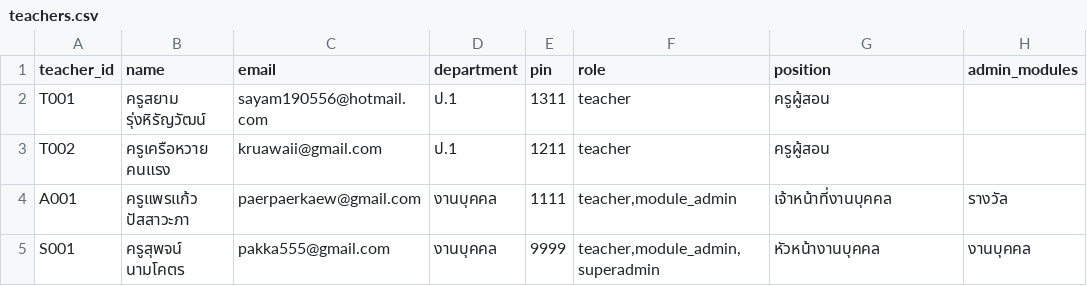
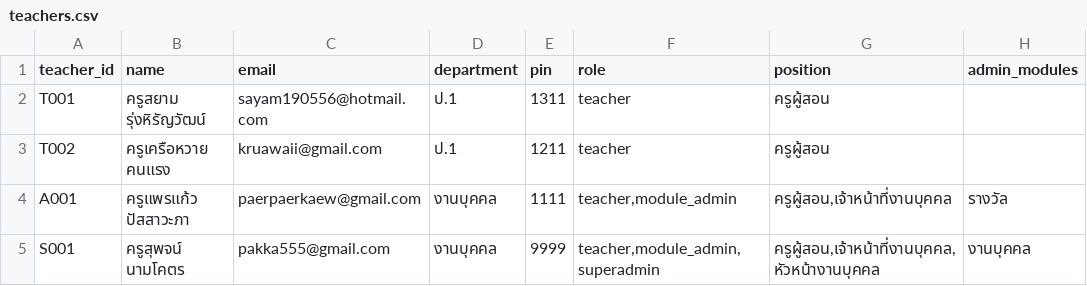
Before and after one commit to pakka555-glitch/school-hr-system, a CSV file: teachers.csv, drawn as a sheet.

Commit message:
Update teachers.csv

```diff
--- a/teachers.csv
+++ b/teachers.csv
@@ -3,3 +3,3 @@ T001,ครูสยาม รุ่งหิรัญวัฒน์,sayam19055
 T002,ครูเครือหวาย คนแรง,kruawaii@gmail.com,ป.1,1211,teacher,ครูผู้สอน,
-A001,ครูแพรแก้ว ปัสสาวะภา,paerpaerkaew@gmail.com,งานบุคคล,1111,"teacher,module_admin",เจ้าหน้าที่งานบุคคล,รางวัล
-S001,ครูสุพจน์ นามโคตร,pakka555@gmail.com,งานบุคคล,9999,"teacher,module_admin,superadmin","หัวหน้างานบุคคล","งานบุคคล"
+A001,ครูแพรแก้ว ปัสสาวะภา,paerpaerkaew@gmail.com,งานบุคคล,1111,"teacher,module_admin","ครูผู้สอน,เจ้าหน้าที่งานบุคคล",รางวัล
+S001,ครูสุพจน์ นามโคตร,pakka555@gmail.com,งานบุคคล,9999,"teacher,module_admin,superadmin","ครูผู้สอน,เจ้าหน้าที่งานบุคคล,หัวหน้างานบุคคล","งานบุคคล"
```
